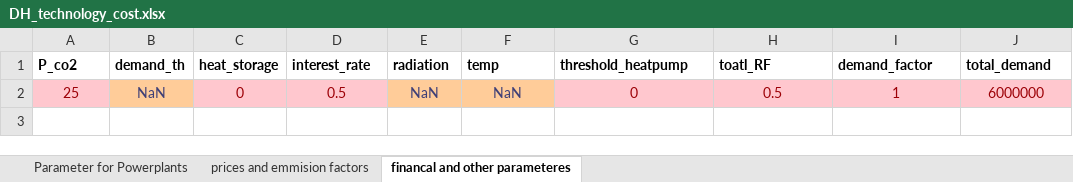
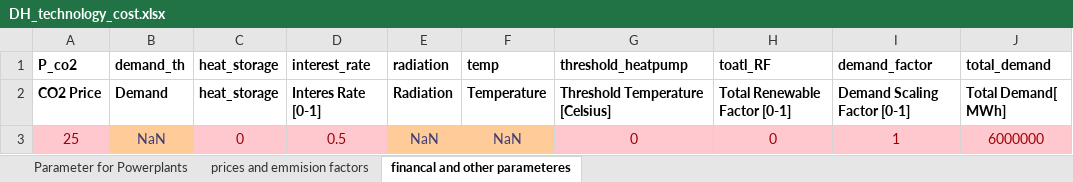
Before and after one commit to tuw-eeg/hotmapsDispatch, an Excel workbook: app/modules/common/AD/F16_input/DH_technology_cost.xlsx, sheet financal and other parameteres, drawn as a sheet; values as stored, in another font and other column widths than the file's, no borders; addresses are those after the commit; the diff names each change by its address in the sheet, - before the commit and + after, or states it on an @@ line.

Commit message:
Working HTML- Input , minor bug fixies
working Server F_16_server.py (working download, upload, running, anbd output showing)

and addtional over EXCEL with F_16.py (input data to change in input.xlsx)

```diff
--- a/app/modules/common/AD/F16_input/DH_technology_cost.xlsx (sheet financal and other parameteres)
+++ b/app/modules/common/AD/F16_input/DH_technology_cost.xlsx (sheet financal and other parameteres)
+row 2: CO2 Price | Demand | heat_storage | Interes Rate [0-1] | Radiation | Temperature | Threshold Temperature [Celsius] | Total Renewable Factor [0-1] | Demand Scaling Factor [0-1] | Total Demand[ MWh]
-H3 (toatl_RF): 0.5
+H3 (toatl_RF): 0
```
Also changed, not shown: sheet prices and emmision factors, app/modules/common/FEAT/F16/input.xlsx, 16 other files.
